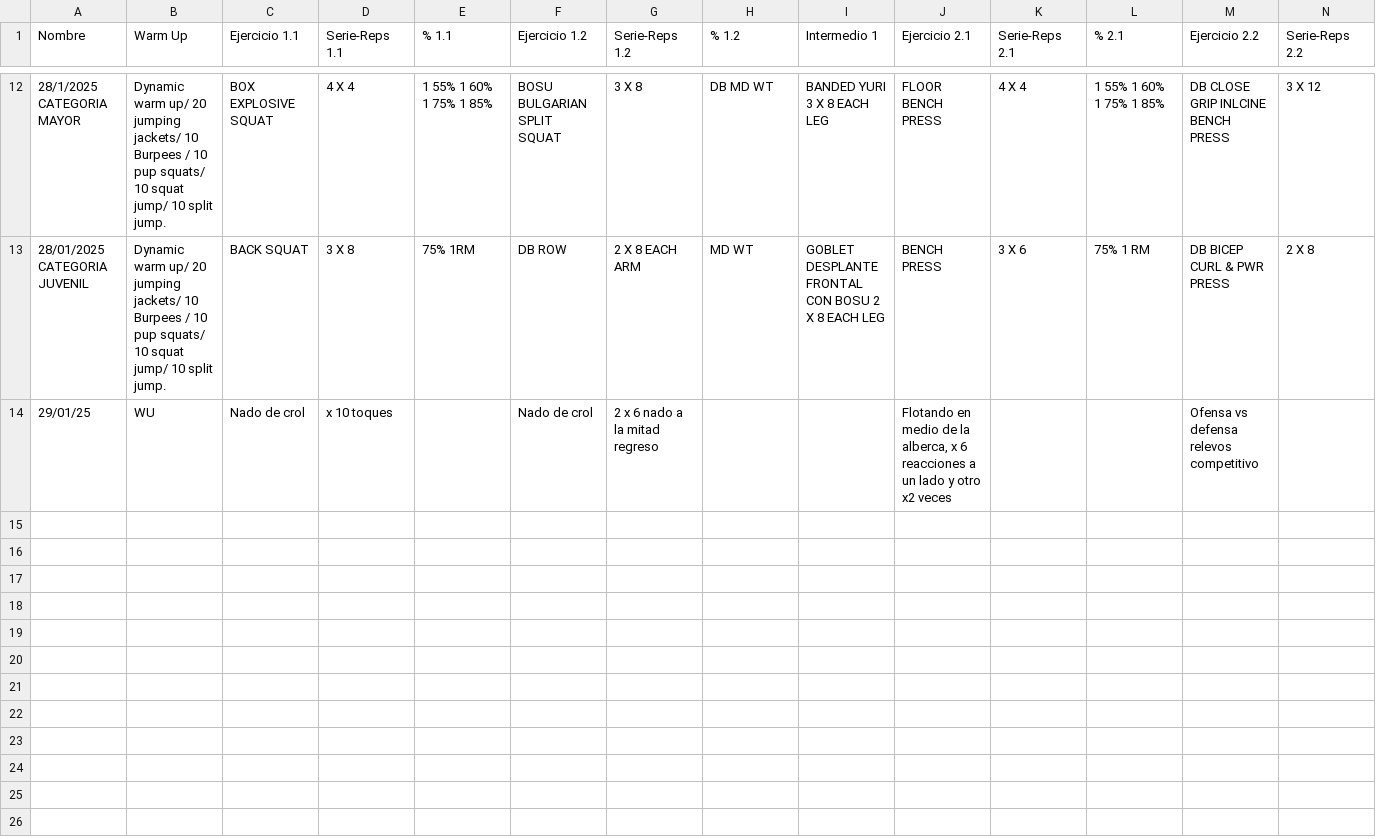
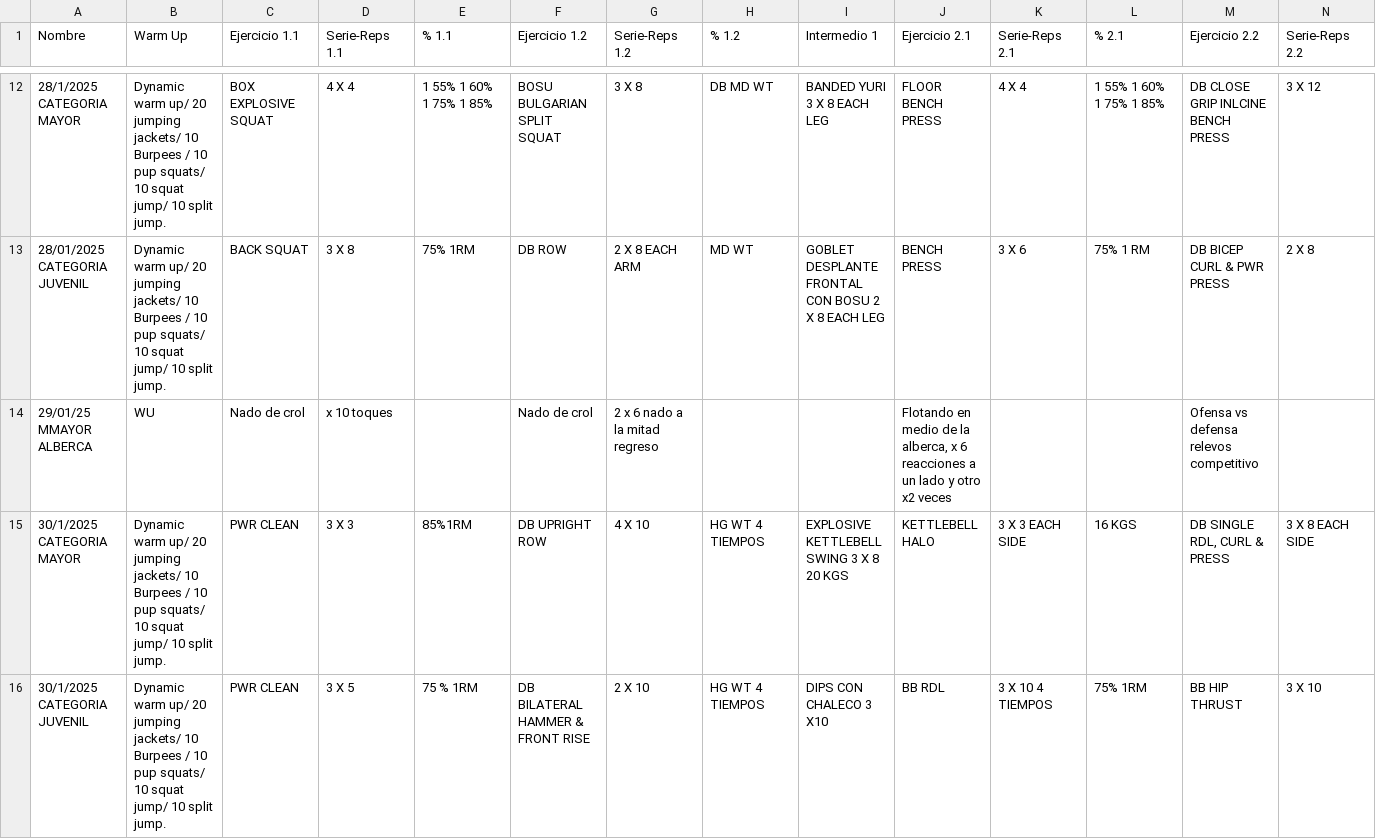
Before and after one commit to zagalseb/APPSVG, a TSV file: Rutinas.tsv, drawn as a sheet; only a part is shown, gaps mark what is left out; rows hold the shown columns only; the diff names each change by its address in the sheet, - before the commit and + after, or states it on an @@ line.

Commit message:
Add files via upload

```diff
--- a/Rutinas.tsv
+++ b/Rutinas.tsv
-A14 (Nombre): 29/01/25
+A14 (Nombre): 29/01/25 MMAYOR ALBERCA
+row 15: 30/1/2025 CATEGORIA MAYOR | Dynamic warm up/ 20 jumping jackets/ 10 Burpees / 10 pup squats/ 10 squat jump/ 10 split jump. | PWR CLEAN | 3 X 3 | 85%1RM | DB UPRIGHT ROW | 4 X 10 | HG WT 4 TIEMPOS | EXPLOSIVE KETTLEBELL SWING 3 X 8 20 KGS | KETTLEBELL HALO | 3 X 3 EACH SIDE | 16 KGS | DB SINGLE RDL, CURL & PRESS | 3 X 8 EACH SIDE
+row 16: 30/1/2025 CATEGORIA JUVENIL | Dynamic warm up/ 20 jumping jackets/ 10 Burpees / 10 pup squats/ 10 squat jump/ 10 split jump. | PWR CLEAN | 3 X 5 | 75 % 1RM | DB BILATERAL HAMMER & FRONT RISE | 2 X 10 | HG WT 4 TIEMPOS | DIPS CON CHALECO 3 X10 | BB RDL | 3 X 10 4 TIEMPOS | 75% 1RM | BB HIP THRUST | 3 X 10
```
